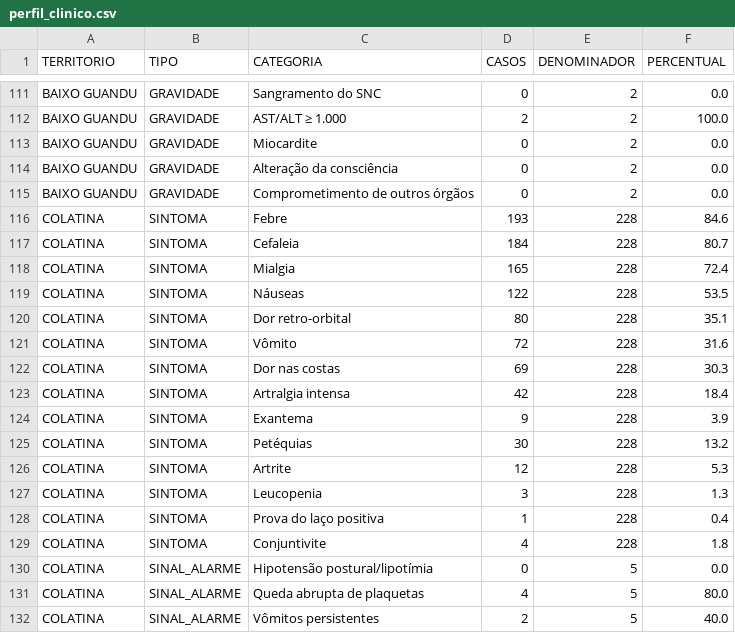
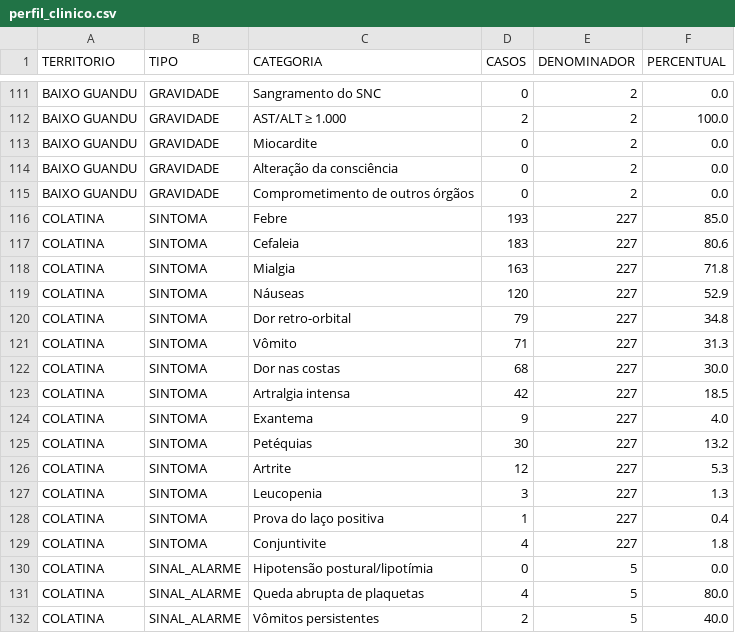
Before and after one commit to daliana-ve/diagrama-controle-dengue, a CSV file: dados/perfil_clinico.csv, drawn as a sheet; only a part is shown, gaps mark what is left out; the diff covers the shown part only.

```diff
--- a/dados/perfil_clinico.csv
+++ b/dados/perfil_clinico.csv
@@ -115,16 +115,16 @@ BAIXO GUANDU,GRAVIDADE,Alteração da consciência,0,2,0.0
 BAIXO GUANDU,GRAVIDADE,Comprometimento de outros órgãos,0,2,0.0
-COLATINA,SINTOMA,Febre,193,228,84.6
-COLATINA,SINTOMA,Cefaleia,184,228,80.7
-COLATINA,SINTOMA,Mialgia,165,228,72.4
-COLATINA,SINTOMA,Náuseas,122,228,53.5
-COLATINA,SINTOMA,Dor retro-orbital,80,228,35.1
-COLATINA,SINTOMA,Vômito,72,228,31.6
-COLATINA,SINTOMA,Dor nas costas,69,228,30.3
-COLATINA,SINTOMA,Artralgia intensa,42,228,18.4
-COLATINA,SINTOMA,Exantema,9,228,3.9
-COLATINA,SINTOMA,Petéquias,30,228,13.2
-COLATINA,SINTOMA,Artrite,12,228,5.3
-COLATINA,SINTOMA,Leucopenia,3,228,1.3
-COLATINA,SINTOMA,Prova do laço positiva,1,228,0.4
-COLATINA,SINTOMA,Conjuntivite,4,228,1.8
+COLATINA,SINTOMA,Febre,193,227,85.0
+COLATINA,SINTOMA,Cefaleia,183,227,80.6
+COLATINA,SINTOMA,Mialgia,163,227,71.8
+COLATINA,SINTOMA,Náuseas,120,227,52.9
+COLATINA,SINTOMA,Dor retro-orbital,79,227,34.8
+COLATINA,SINTOMA,Vômito,71,227,31.3
+COLATINA,SINTOMA,Dor nas costas,68,227,30.0
+COLATINA,SINTOMA,Artralgia intensa,42,227,18.5
+COLATINA,SINTOMA,Exantema,9,227,4.0
+COLATINA,SINTOMA,Petéquias,30,227,13.2
+COLATINA,SINTOMA,Artrite,12,227,5.3
+COLATINA,SINTOMA,Leucopenia,3,227,1.3
+COLATINA,SINTOMA,Prova do laço positiva,1,227,0.4
+COLATINA,SINTOMA,Conjuntivite,4,227,1.8
 COLATINA,SINAL_ALARME,Hipotensão postural/lipotímia,0,5,0.0
```
Also changed, not shown: 144 edited cells elsewhere in this file.
